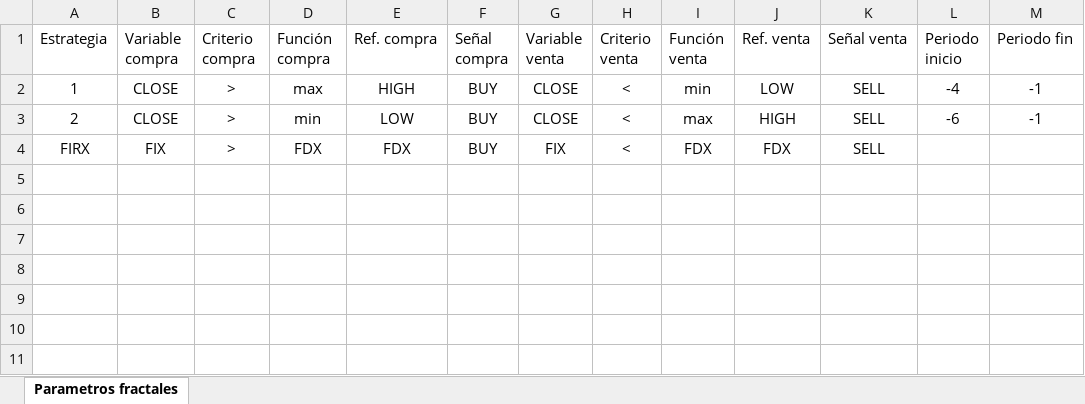
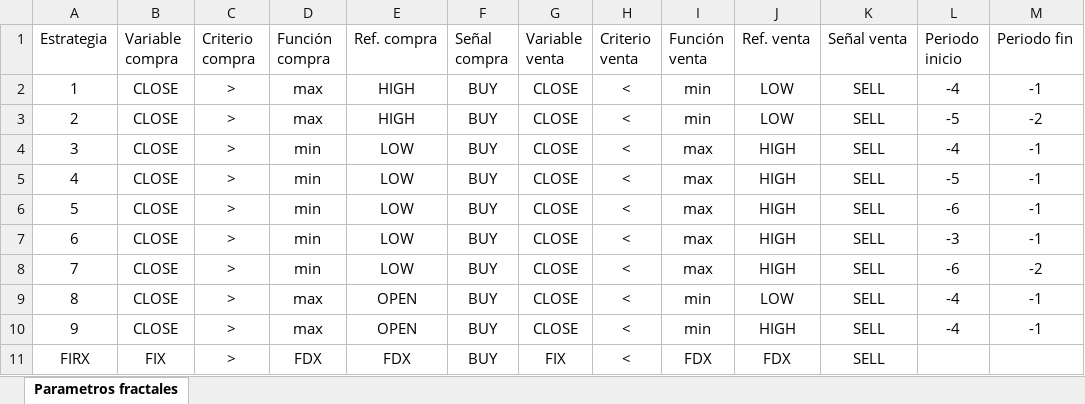
Before and after one commit to IISOS/Swell_2_Optimizacion_estrategias, an Excel workbook: Programas e insumos/Optimización parámetros/TQQQ/Fractales.xlsx, sheet Parametros fractales, drawn as a sheet; values as stored, in another font and other column widths than the file's, no borders; the diff names each change by its address in the sheet, - before the commit and + after, or states it on an @@ line.

```diff
--- a/Programas e insumos/Optimización parámetros/TQQQ/Fractales.xlsx (sheet Parametros fractales)
+++ b/Programas e insumos/Optimización parámetros/TQQQ/Fractales.xlsx (sheet Parametros fractales)
-D3 (Función compra): min
+D3 (Función compra): max
-E3 (Ref. compra): LOW
+E3 (Ref. compra): HIGH
-I3 (Función venta): max
+I3 (Función venta): min
-J3 (Ref. venta): HIGH
+J3 (Ref. venta): LOW
-L3 (Periodo inicio): -6
+L3 (Periodo inicio): -5
-M3 (Periodo fin): -1
+M3 (Periodo fin): -2
+row 4: 3 | CLOSE | > | min | LOW | BUY | CLOSE | < | max | HIGH | SELL | -4 | -1
+row 5: 4 | CLOSE | > | min | LOW | BUY | CLOSE | < | max | HIGH | SELL | -5 | -1
+row 6: 5 | CLOSE | > | min | LOW | BUY | CLOSE | < | max | HIGH | SELL | -6 | -1
+row 7: 6 | CLOSE | > | min | LOW | BUY | CLOSE | < | max | HIGH | SELL | -3 | -1
+row 8: 7 | CLOSE | > | min | LOW | BUY | CLOSE | < | max | HIGH | SELL | -6 | -2
+row 9: 8 | CLOSE | > | max | OPEN | BUY | CLOSE | < | min | LOW | SELL | -4 | -1
+row 10: 9 | CLOSE | > | max | OPEN | BUY | CLOSE | < | min | HIGH | SELL | -4 | -1
```
Also changed, not shown: Programas e insumos/Optimización parámetros/BTC/Calibracion TP y SL.xlsx, 18 other files.
